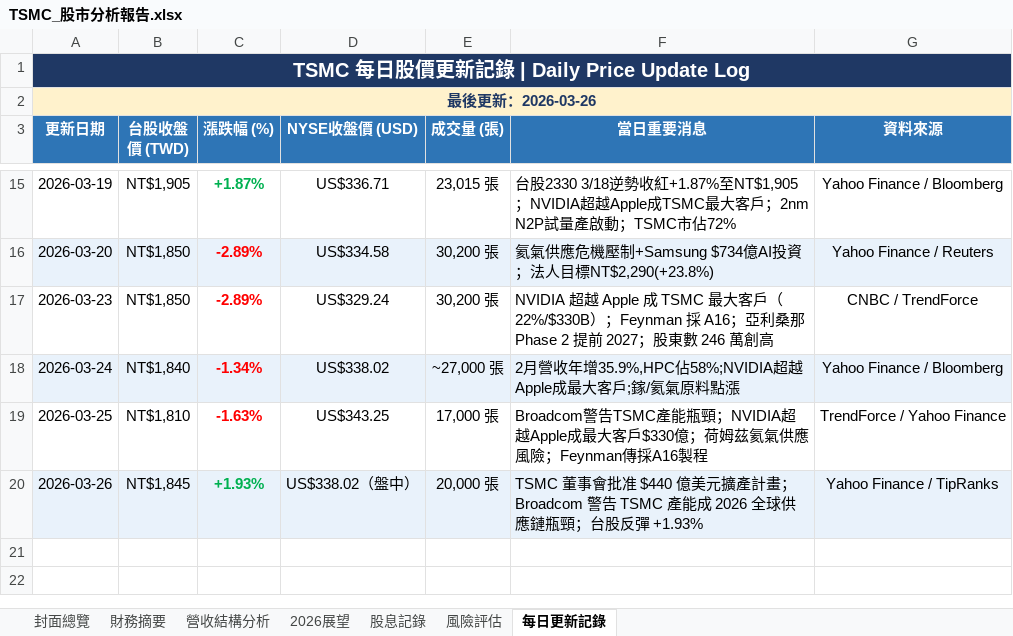
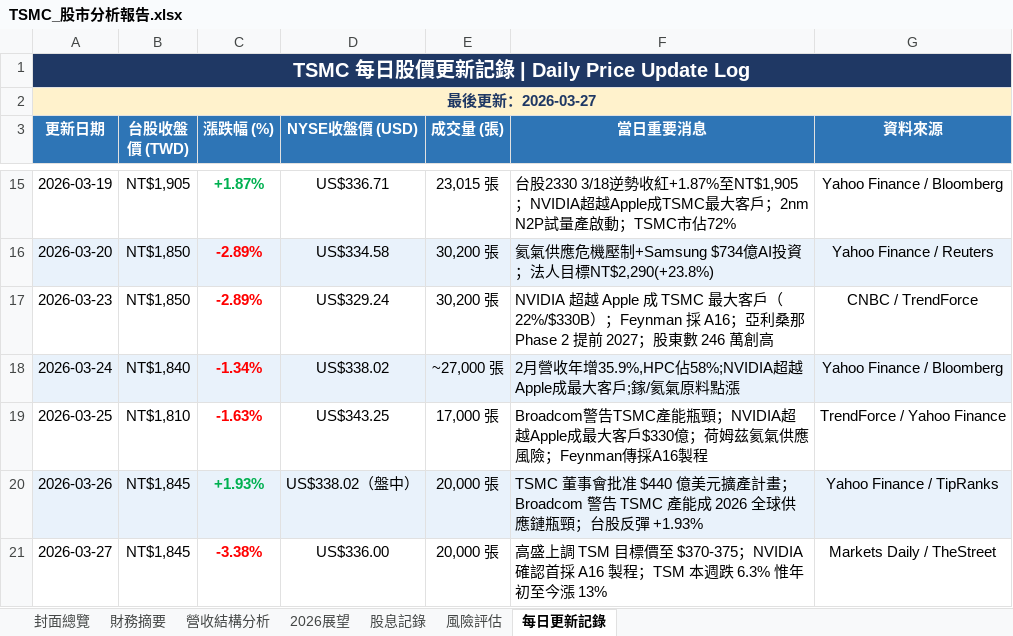
Before and after one commit to Tomwu229622/tsmc-daily-report, an Excel workbook: TSMC_股市分析報告.xlsx, sheet 每日更新記錄, drawn as a sheet; only a part is shown, gaps mark what is left out; values as stored, in another font and other column widths than the file's, no borders; the diff names each change by its address in the sheet, - before the commit and + after, or states it on an @@ line.

```diff
--- a/TSMC_股市分析報告.xlsx (sheet 每日更新記錄)
+++ b/TSMC_股市分析報告.xlsx (sheet 每日更新記錄)
-A2 (更新日期): 最後更新：2026-03-26
+A2 (更新日期): 最後更新：2026-03-27
+row 21: 2026-03-27 | NT$1,845 | -3.38% | US$336.00 | 20,000 張 | 高盛上調 TSM 目標價至 $370-375；NVIDIA 確認首採 A16 製程；TSM 本週跌 6.3% 惟年初至今漲 13% | Markets Daily / TheStreet
```
Also changed, not shown: sheet 封面總覽, 3 other files.
